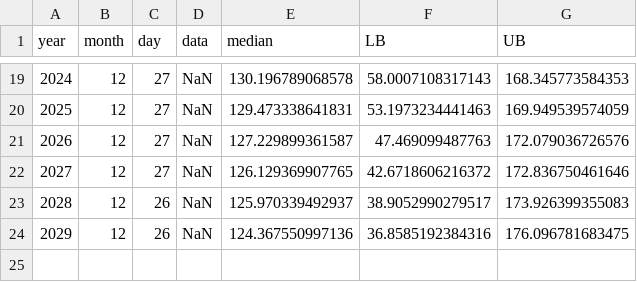
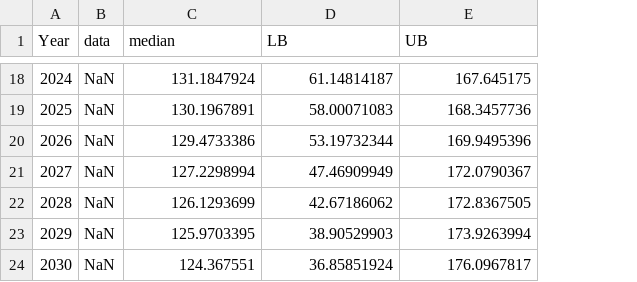
Before and after one commit to bleicham/The-Future-of-HIV, a CSV file: Forecasts/Main/South/Injection Drug Use/Hispanic-Latino/Ensemble(UW)-Normal-South-IDU-Hispanic-Horizon-11.csv, drawn as a sheet; only a part is shown, gaps mark what is left out; removed rows and columns are numbered as before the commit, all else as after; the diff covers the shown part only; the diff names each change by its address in the sheet, - before the commit and + after, or states it on an @@ line.

```diff
--- a/Forecasts/Main/South/Injection Drug Use/Hispanic-Latino/Ensemble(UW)-Normal-South-IDU-Hispanic-Horizon-11.csv
+++ b/Forecasts/Main/South/Injection Drug Use/Hispanic-Latino/Ensemble(UW)-Normal-South-IDU-Hispanic-Horizon-11.csv
-column B (month), rows 19-24: all 12
-column C (day), rows 19-24: 27 | 27 | 27 | 27 | 26 | 26
-A1: year
+A1: Year
-C18 (median): 130.196789068578
+C18 (median): 131.1847924
-D18 (LB): 58.0007108317143
+D18 (LB): 61.14814187
-E18 (UB): 168.345773584353
+E18 (UB): 167.645175
-C19 (median): 129.473338641831
+C19 (median): 130.1967891
-D19 (LB): 53.1973234441463
+D19 (LB): 58.00071083
-E19 (UB): 169.949539574059
+E19 (UB): 168.3457736
-C20 (median): 127.229899361587
+C20 (median): 129.4733386
-D20 (LB): 47.469099487763
+D20 (LB): 53.19732344
-E20 (UB): 172.079036726576
+E20 (UB): 169.9495396
-C21 (median): 126.129369907765
+C21 (median): 127.2298994
-D21 (LB): 42.6718606216372
+D21 (LB): 47.46909949
-E21 (UB): 172.836750461646
+E21 (UB): 172.0790367
-C22 (median): 125.970339492937
+C22 (median): 126.1293699
-D22 (LB): 38.9052990279517
+D22 (LB): 42.67186062
-E22 (UB): 173.926399355083
+E22 (UB): 172.8367505
-C23 (median): 124.367550997136
+C23 (median): 125.9703395
-D23 (LB): 36.8585192384316
+D23 (LB): 38.90529903
-E23 (UB): 176.096781683475
+E23 (UB): 173.9263994
+row 24: 2030 | NaN | 124.367551 | 36.85851924 | 176.0967817
```
Also changed, not shown: 1 removed row and 59 edited cells elsewhere in this file, Forecasts/Main/South/Injection Drug Use/Hispanic-Latino/Ensemble(W)-Normal-South-IDU-Hispanic-Horizon-11.csv, Forecasts/Main/South/Injection Drug Use/White/Ensemble(UW)-Normal-South-IDU-White-Horizon-11.csv, 21 other files.
